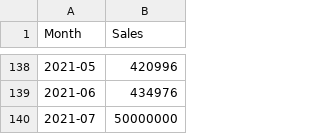
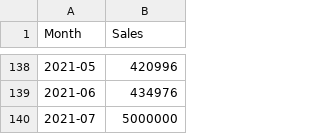
Before and after one commit to psomodel/industrial-data, a CSV file: PSO-pmg.csv, drawn as a sheet; only a part is shown, gaps mark what is left out.

Commit message:
Update PSO-pmg.csv

```diff
--- a/PSO-pmg.csv
+++ b/PSO-pmg.csv
@@ -139,2 +139,2 @@ Month,Sales
 2021-06,434976
-2021-07, 50000000
+2021-07,5000000
```
